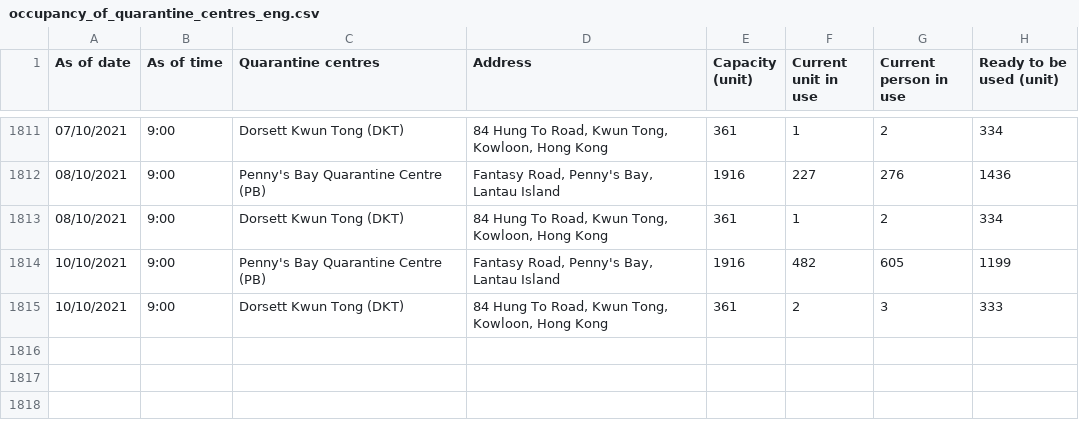
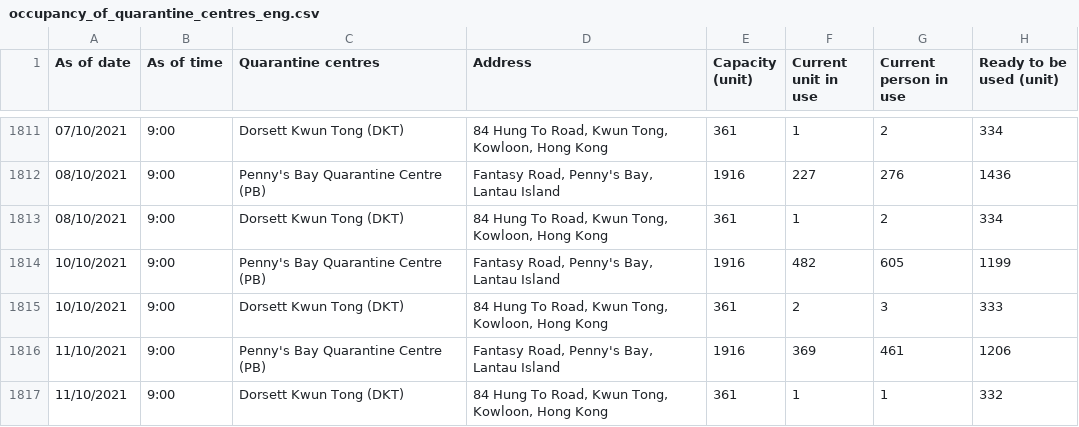
Before and after one commit to gfrmin/covid19hk, a CSV file: occupancy_of_quarantine_centres_eng.csv, drawn as a sheet; only a part is shown, gaps mark what is left out; the diff names each change by its address in the sheet, - before the commit and + after, or states it on an @@ line.

Commit message:
Flat: latest data (2021-10-11T10:40:50.060Z) {   "date": "2021-10-11T10:40:50.060Z",   "files": [     {       "name": "occupancy_of_quarantine_centres_eng.csv",       "deltaBytes": 217,       "source": "https://www.chp.gov.hk/files/misc/occupancy_of_quarantine_centres_eng.csv"     }   ] }

```diff
--- a/occupancy_of_quarantine_centres_eng.csv
+++ b/occupancy_of_quarantine_centres_eng.csv
+row 1816: 11/10/2021 | 9:00 | Penny's Bay Quarantine Centre (PB) | Fantasy Road, Penny's Bay, Lantau Island | 1916 | 369 | 461 | 1206
+row 1817: 11/10/2021 | 9:00 | Dorsett Kwun Tong (DKT) | 84 Hung To Road, Kwun Tong, Kowloon, Hong Kong | 361 | 1 | 1 | 332
```
